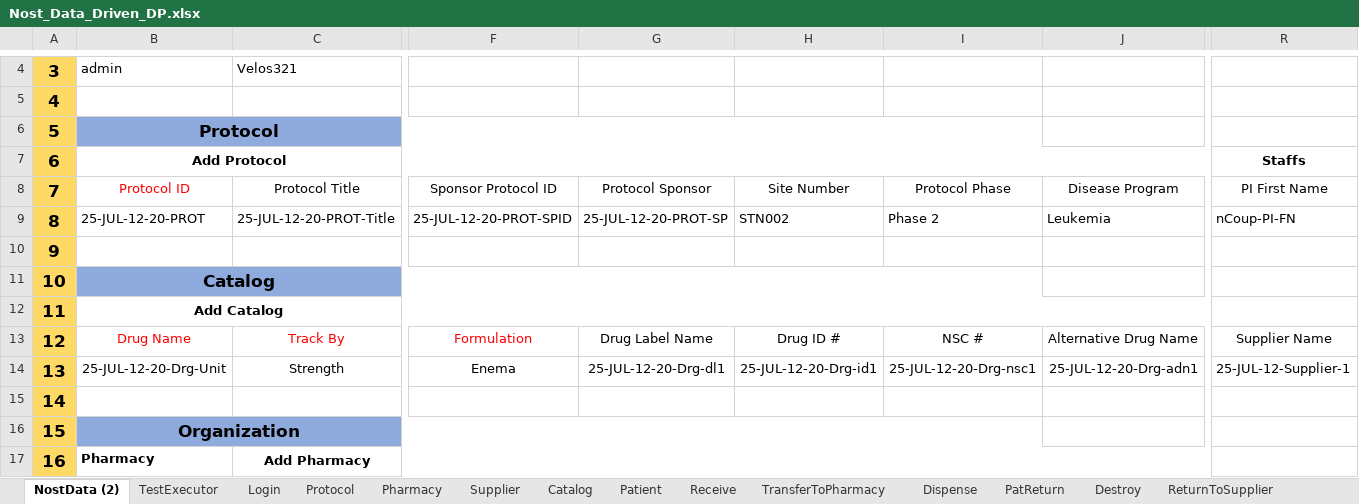
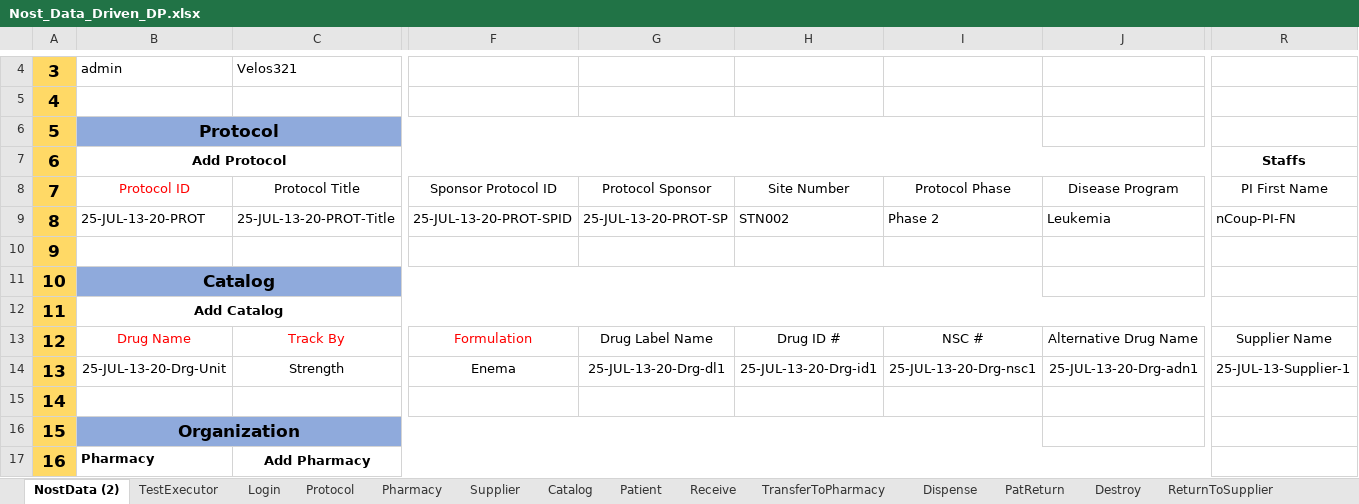
Before and after one commit to rjagadeesan-git/NostAutomation1, an Excel workbook: DataProvider/Nost_Data_Driven_DP.xlsx, sheet NostData (2), drawn as a sheet; only a part is shown, gaps mark what is left out; values as stored, in another font and other column widths than the file's, no borders; the diff covers the shown part only; the diff names each change by its address in the sheet, - before the commit and + after, or states it on an @@ line.

```diff
--- a/DataProvider/Nost_Data_Driven_DP.xlsx (sheet NostData (2))
+++ b/DataProvider/Nost_Data_Driven_DP.xlsx (sheet NostData (2))
-B9: 25-JUL-12-20-PROT
+B9: 25-JUL-13-20-PROT
-C9: 25-JUL-12-20-PROT-Title
+C9: 25-JUL-13-20-PROT-Title
-F9: 25-JUL-12-20-PROT-SPID
+F9: 25-JUL-13-20-PROT-SPID
-G9: 25-JUL-12-20-PROT-SP
+G9: 25-JUL-13-20-PROT-SP
-B14: 25-JUL-12-20-Drg-Unit
+B14: 25-JUL-13-20-Drg-Unit
-G14: 25-JUL-12-20-Drg-dl1
+G14: 25-JUL-13-20-Drg-dl1
-H14: 25-JUL-12-20-Drg-id1
+H14: 25-JUL-13-20-Drg-id1
-I14: 25-JUL-12-20-Drg-nsc1
+I14: 25-JUL-13-20-Drg-nsc1
-J14: 25-JUL-12-20-Drg-adn1
+J14: 25-JUL-13-20-Drg-adn1
-R14: 25-JUL-12-Supplier-1
+R14: 25-JUL-13-Supplier-1
```
Also changed, not shown: 19 edited cells elsewhere in this sheet, sheet Catalog, sheet Patient, sheet TransferToPharmacy, sheet Dispense, sheet Protocol, sheet Supplier, 7 more sheets, 1 other file.
